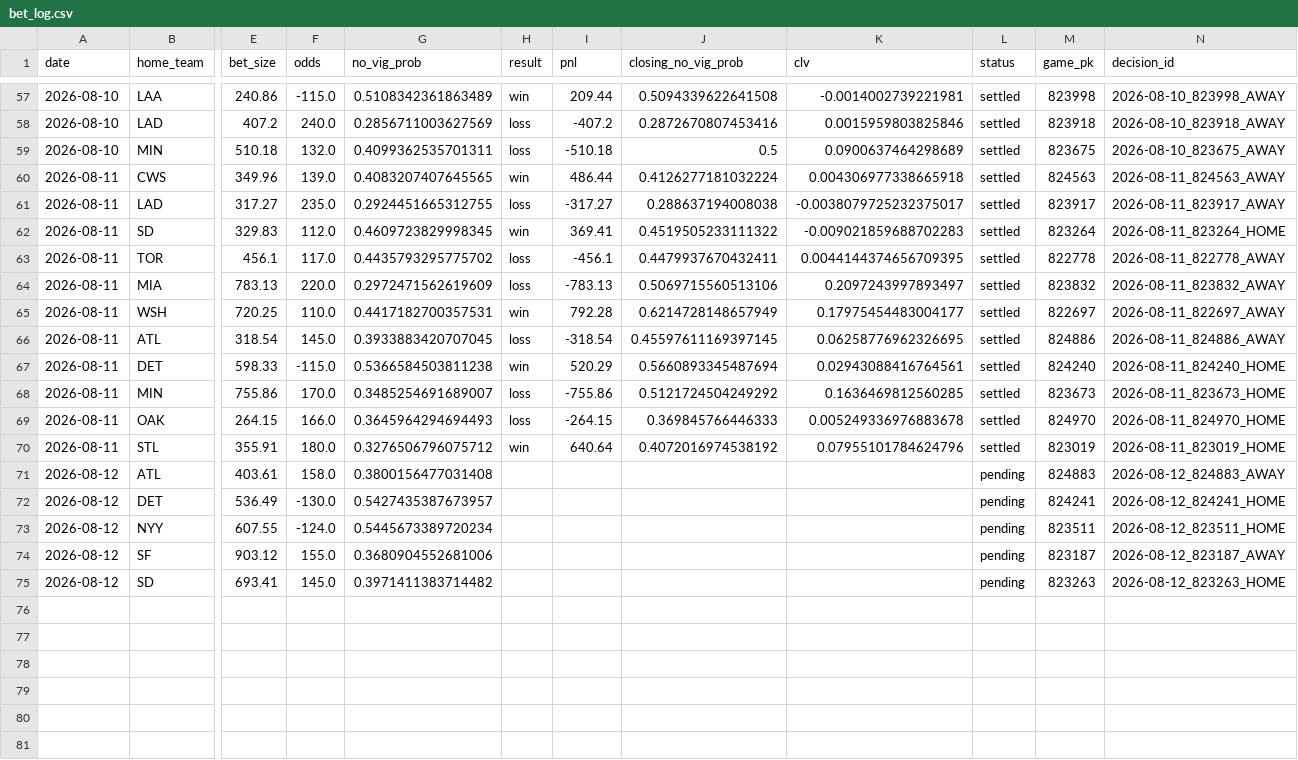
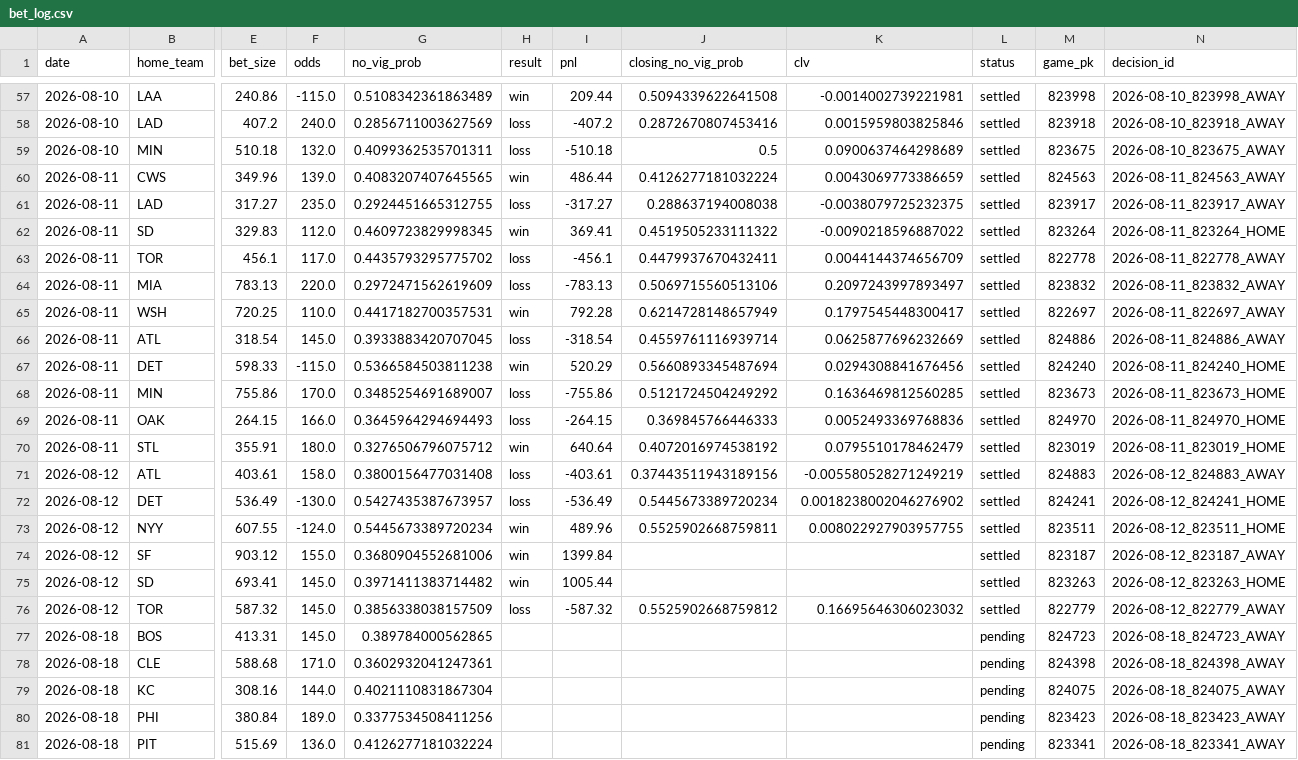
Before and after one commit to hatpat10/mlb-model-v2, a CSV file: outputs/bet_log.csv, drawn as a sheet; only a part is shown, gaps mark what is left out; rows hold the shown columns only; the diff names each change by its address in the sheet, - before the commit and + after, or states it on an @@ line.

```diff
--- a/outputs/bet_log.csv
+++ b/outputs/bet_log.csv
-K60 (clv): 0.004306977338665918
+K60 (clv): 0.0043069773386659
-K61 (clv): -0.0038079725232375017
+K61 (clv): -0.0038079725232375
-K62 (clv): -0.009021859688702283
+K62 (clv): -0.0090218596887022
-K63 (clv): 0.0044144374656709395
+K63 (clv): 0.0044144374656709
-K65 (clv): 0.17975454483004177
+K65 (clv): 0.1797545448300417
-J66 (closing_no_vig_prob): 0.45597611169397145
+J66 (closing_no_vig_prob): 0.4559761116939714
-K66 (clv): 0.06258776962326695
+K66 (clv): 0.0625877696232669
-K67 (clv): 0.02943088416764561
+K67 (clv): 0.0294308841676456
-K69 (clv): 0.005249336976883678
+K69 (clv): 0.0052493369768836
-K70 (clv): 0.07955101784624796
+K70 (clv): 0.0795510178462479
-H71:H72 (result): (empty)
+H71:H72 (result): loss
-I71 (pnl): (empty)
+I71 (pnl): -403.61
-J71 (closing_no_vig_prob): (empty)
+J71 (closing_no_vig_prob): 0.37443511943189156
-K71 (clv): (empty)
+K71 (clv): -0.005580528271249219
-L71:L75 (status): pending
+L71:L75 (status): settled
-I72 (pnl): (empty)
+I72 (pnl): -536.49
-J72 (closing_no_vig_prob): (empty)
+J72 (closing_no_vig_prob): 0.5445673389720234
-K72 (clv): (empty)
+K72 (clv): 0.0018238002046276902
-H73:H75 (result): (empty)
+H73:H75 (result): win
-I73 (pnl): (empty)
+I73 (pnl): 489.96
-J73 (closing_no_vig_prob): (empty)
+J73 (closing_no_vig_prob): 0.5525902668759811
-K73 (clv): (empty)
+K73 (clv): 0.008022927903957755
-I74 (pnl): (empty)
+I74 (pnl): 1399.84
-I75 (pnl): (empty)
+I75 (pnl): 1005.44
+row 76: 2026-08-12 | TOR | 587.32 | 145.0 | 0.3856338038157509 | loss | -587.32 | 0.5525902668759812 | 0.16695646306023032 | settled | 822779 | 2026-08-12_822779_AWAY
+row 77: 2026-08-18 | BOS | 413.31 | 145.0 | 0.389784000562865 |  |  |  |  | pending | 824723 | 2026-08-18_824723_AWAY
+row 78: 2026-08-18 | CLE | 588.68 | 171.0 | 0.3602932041247361 |  |  |  |  | pending | 824398 | 2026-08-18_824398_AWAY
+row 79: 2026-08-18 | KC | 308.16 | 144.0 | 0.4021110831867304 |  |  |  |  | pending | 824075 | 2026-08-18_824075_AWAY
+row 80: 2026-08-18 | PHI | 380.84 | 189.0 | 0.3377534508411256 |  |  |  |  | pending | 823423 | 2026-08-18_823423_AWAY
+row 81: 2026-08-18 | PIT | 515.69 | 136.0 | 0.4126277181032224 |  |  |  |  | pending | 823341 | 2026-08-18_823341_AWAY
```
Also changed, not shown: data/raw/odds_close_2026-08-12.csv, 2 other files.
